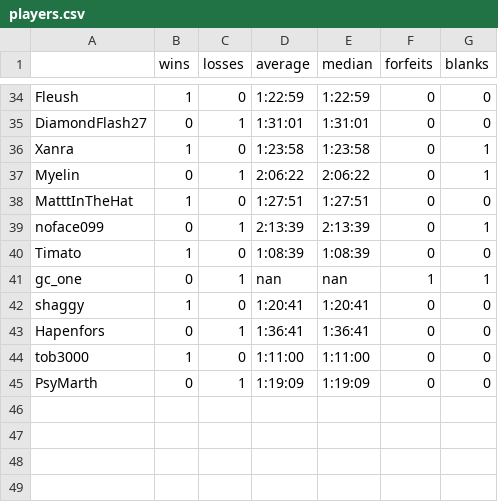
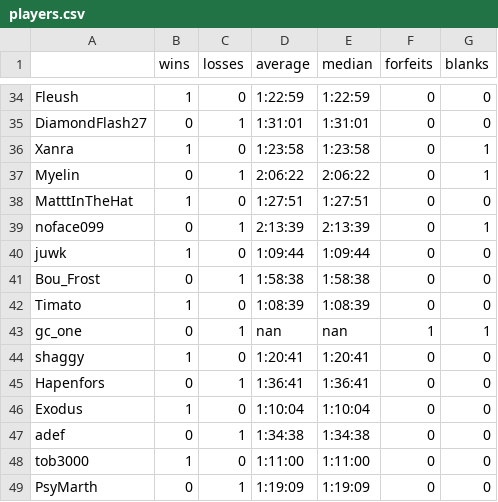
Before and after one commit to fenyan-16/oot-bingostats, a CSV file: statistics/players.csv, drawn as a sheet; only a part is shown, gaps mark what is left out; the diff names each change by its address in the sheet, - before the commit and + after, or states it on an @@ line.

Commit message:
added latest races to data. greatly improved frequency analysis display

```diff
--- a/statistics/players.csv
+++ b/statistics/players.csv
+row 40: juwk | 1 | 0 | 1:09:44 | 1:09:44 | 0 | 0
+row 41: Bou_Frost | 0 | 1 | 1:58:38 | 1:58:38 | 0 | 0
+row 46: Exodus | 1 | 0 | 1:10:04 | 1:10:04 | 0 | 0
+row 47: adef | 0 | 1 | 1:34:38 | 1:34:38 | 0 | 0
```
Also changed, not shown: statistics/goals.csv, 9 other files.
